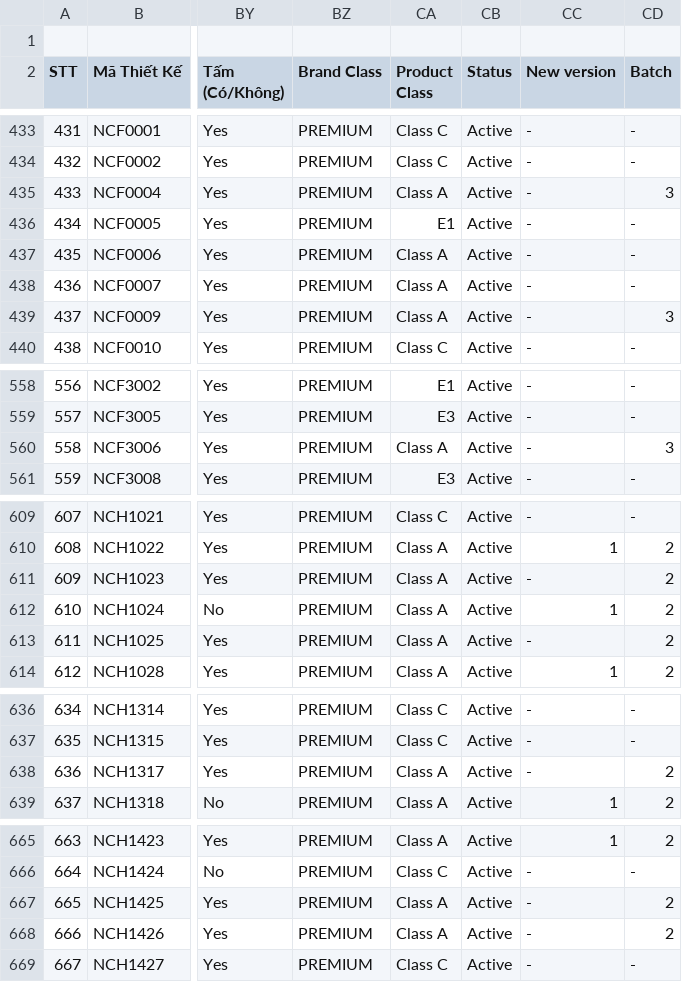
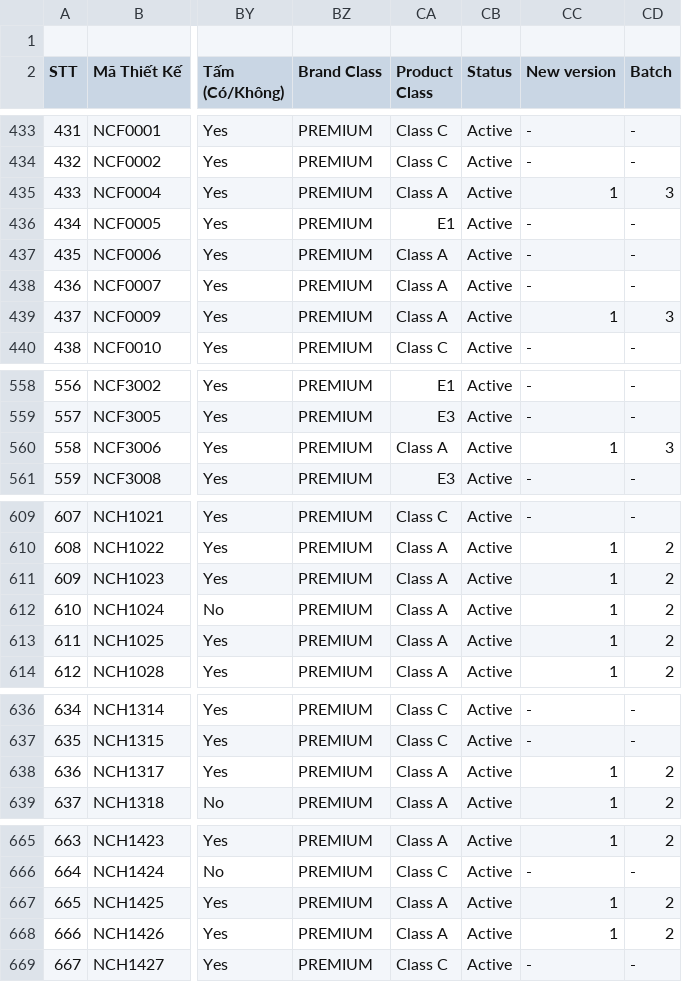
Before and after one commit to matchalatte2609/tierra-inventory-management-backend, a CSV file: data/masterFile.csv, drawn as a sheet; only a part is shown, gaps mark what is left out; the diff covers the shown part only; the diff names each change by its address in the sheet, - before the commit and + after, or states it on an @@ line.

Commit message:
update product data

```diff
--- a/data/masterFile.csv
+++ b/data/masterFile.csv
-CC435 (New version): -
+CC435 (New version): 1
-CC439 (New version): -
+CC439 (New version): 1
-CC560 (New version): -
+CC560 (New version): 1
-CC611 (New version): -
+CC611 (New version): 1
-CC613 (New version): -
+CC613 (New version): 1
-CC638 (New version): -
+CC638 (New version): 1
-CC667:CC668 (New version): -
+CC667:CC668 (New version): 1
```
Also changed, not shown: 2 edited cells elsewhere in this file, src/seeds/mock/shapes.csv, 2 other files.
